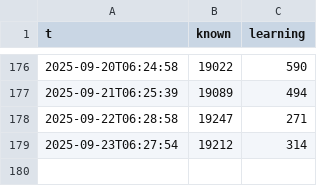
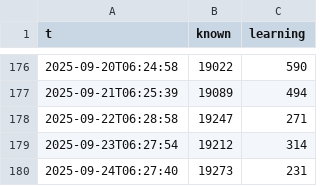
Before and after one commit to GusTmmer/jpdb-progress, a CSV file: gh-page/datapoints.csv, drawn as a sheet; only a part is shown, gaps mark what is left out; the diff names each change by its address in the sheet, - before the commit and + after, or states it on an @@ line.

```diff
--- a/gh-page/datapoints.csv
+++ b/gh-page/datapoints.csv
+row 180: 2025-09-24T06:27:40 | 19273 | 231
```
